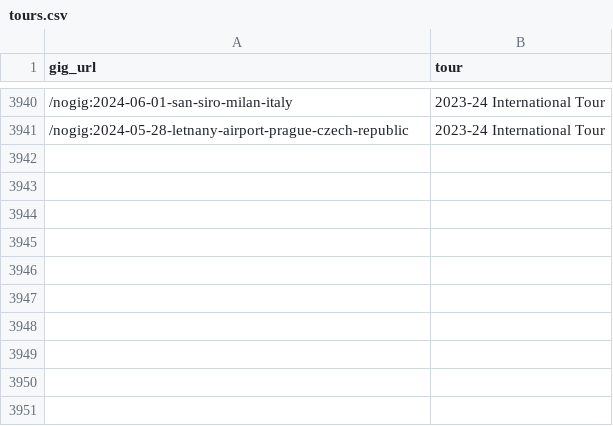
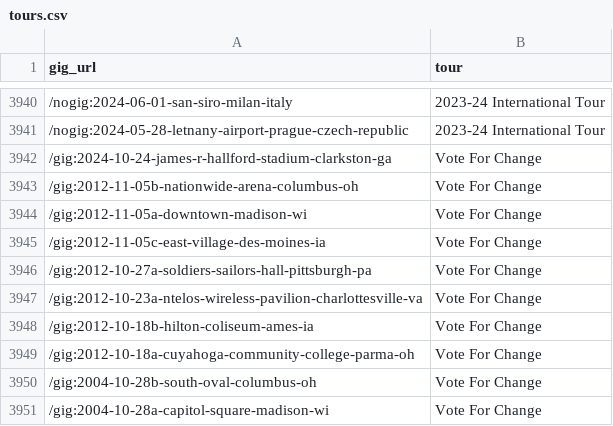
Before and after one commit to obrienjoey/springsteen_db, a CSV file: csv/tours.csv, drawn as a sheet; only a part is shown, gaps mark what is left out; the diff names each change by its address in the sheet, - before the commit and + after, or states it on an @@ line.

Commit message:
updated setlist data Fri Oct 25 10:42:54 GMT 2024

```diff
--- a/csv/tours.csv
+++ b/csv/tours.csv
+row 3942: /gig:2024-10-24-james-r-hallford-stadium-clarkston-ga | Vote For Change
+row 3943: /gig:2012-11-05b-nationwide-arena-columbus-oh | Vote For Change
+row 3944: /gig:2012-11-05a-downtown-madison-wi | Vote For Change
+row 3945: /gig:2012-11-05c-east-village-des-moines-ia | Vote For Change
+row 3946: /gig:2012-10-27a-soldiers-sailors-hall-pittsburgh-pa | Vote For Change
+row 3947: /gig:2012-10-23a-ntelos-wireless-pavilion-charlottesville-va | Vote For Change
+row 3948: /gig:2012-10-18b-hilton-coliseum-ames-ia | Vote For Change
+row 3949: /gig:2012-10-18a-cuyahoga-community-college-parma-oh | Vote For Change
+row 3950: /gig:2004-10-28b-south-oval-columbus-oh | Vote For Change
+row 3951: /gig:2004-10-28a-capitol-square-madison-wi | Vote For Change
```
Also changed, not shown: csv/concerts.csv, 1 other file.
